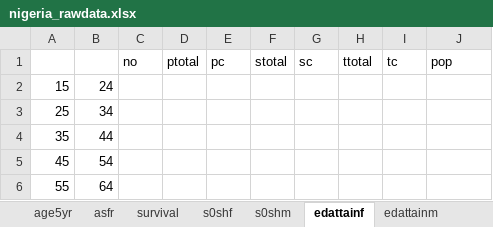
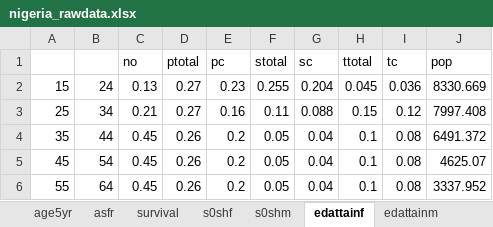
Before and after one commit to Jgb2150/Wi2050, an Excel workbook: SDG Financing Simplified model (Egypt)/v4_commented and cleaned - for calibration/input/nigeria_rawdata.xlsx, sheet edattainf, drawn as a sheet; values as stored, in another font and other column widths than the file's, no borders; the diff names each change by its address in the sheet, - before the commit and + after, or states it on an @@ line.

```diff
--- a/SDG Financing Simplified model (Egypt)/v4_commented and cleaned - for calibration/input/nigeria_rawdata.xlsx (sheet edattainf)
+++ b/SDG Financing Simplified model (Egypt)/v4_commented and cleaned - for calibration/input/nigeria_rawdata.xlsx (sheet edattainf)
-C2 (no): (empty)
+C2 (no): 0.13
-D2:D3 (ptotal): (empty)
+D2:D3 (ptotal): 0.27
-E2 (pc): (empty)
+E2 (pc): 0.23
-F2 (stotal): (empty)
+F2 (stotal): 0.255
-G2 (sc): (empty)
+G2 (sc): 0.204
-H2 (ttotal): (empty)
+H2 (ttotal): 0.045
-I2 (tc): (empty)
+I2 (tc): 0.036
-J2 (pop): (empty)
+J2 (pop): 8330.669
-C3 (no): (empty)
+C3 (no): 0.21
-E3 (pc): (empty)
+E3 (pc): 0.16
-F3 (stotal): (empty)
+F3 (stotal): 0.11
-G3 (sc): (empty)
+G3 (sc): 0.088
-H3 (ttotal): (empty)
+H3 (ttotal): 0.15
-I3 (tc): (empty)
+I3 (tc): 0.12
-J3 (pop): (empty)
+J3 (pop): 7997.408
-C4:C6 (no): (empty)
+C4:C6 (no): 0.45
-D4:D6 (ptotal): (empty)
+D4:D6 (ptotal): 0.26
-E4:E6 (pc): (empty)
+E4:E6 (pc): 0.2
-F4:F6 (stotal): (empty)
+F4:F6 (stotal): 0.05
-G4:G6 (sc): (empty)
+G4:G6 (sc): 0.04
-H4:H6 (ttotal): (empty)
+H4:H6 (ttotal): 0.1
-I4:I6 (tc): (empty)
+I4:I6 (tc): 0.08
-J4 (pop): (empty)
+J4 (pop): 6491.372
-J5 (pop): (empty)
+J5 (pop): 4625.07
-J6 (pop): (empty)
+J6 (pop): 3337.952
```
Also changed, not shown: sheet edattainm, sheet s0shm, sheet s0shf, SDG Financing Simplified model (Egypt)/v4_commented and cleaned - for calibration/auxiliary/datainput_nig.xlsx, SDG Financing Simplified model (Egypt)/v4_commented and cleaned - for calibration/auxiliary/datainput_sou.xlsx, 44 other files.
